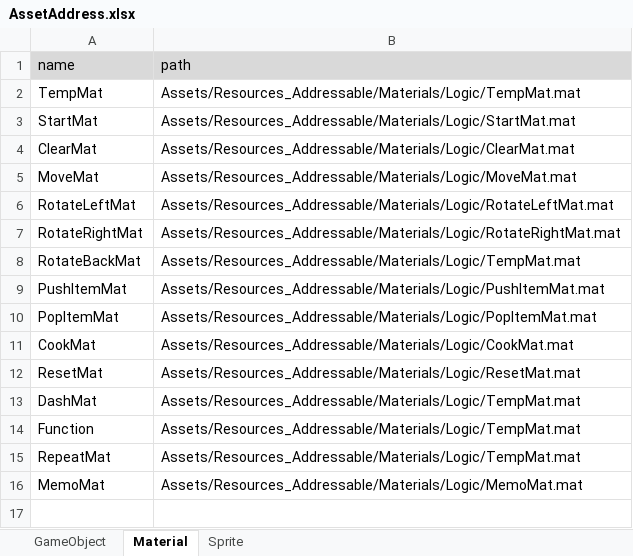
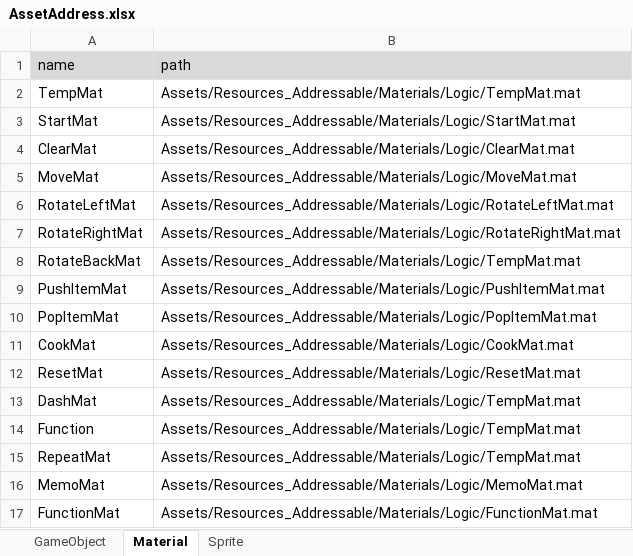
Before and after one commit to Ludning/ProjectVCG, an Excel workbook: Assets/Resources/Xlsx/AssetAddress.xlsx, sheet Material, drawn as a sheet; values as stored, in another font and other column widths than the file's, no borders; the diff names each change by its address in the sheet, - before the commit and + after, or states it on an @@ line.

```diff
--- a/Assets/Resources/Xlsx/AssetAddress.xlsx (sheet Material)
+++ b/Assets/Resources/Xlsx/AssetAddress.xlsx (sheet Material)
+row 17: FunctionMat | Assets/Resources_Addressable/Materials/Logic/FunctionMat.mat
```
Also changed, not shown: sheet GameObject, Assets/Resources/Xlsx/GameData.xlsx, 31 other files.
